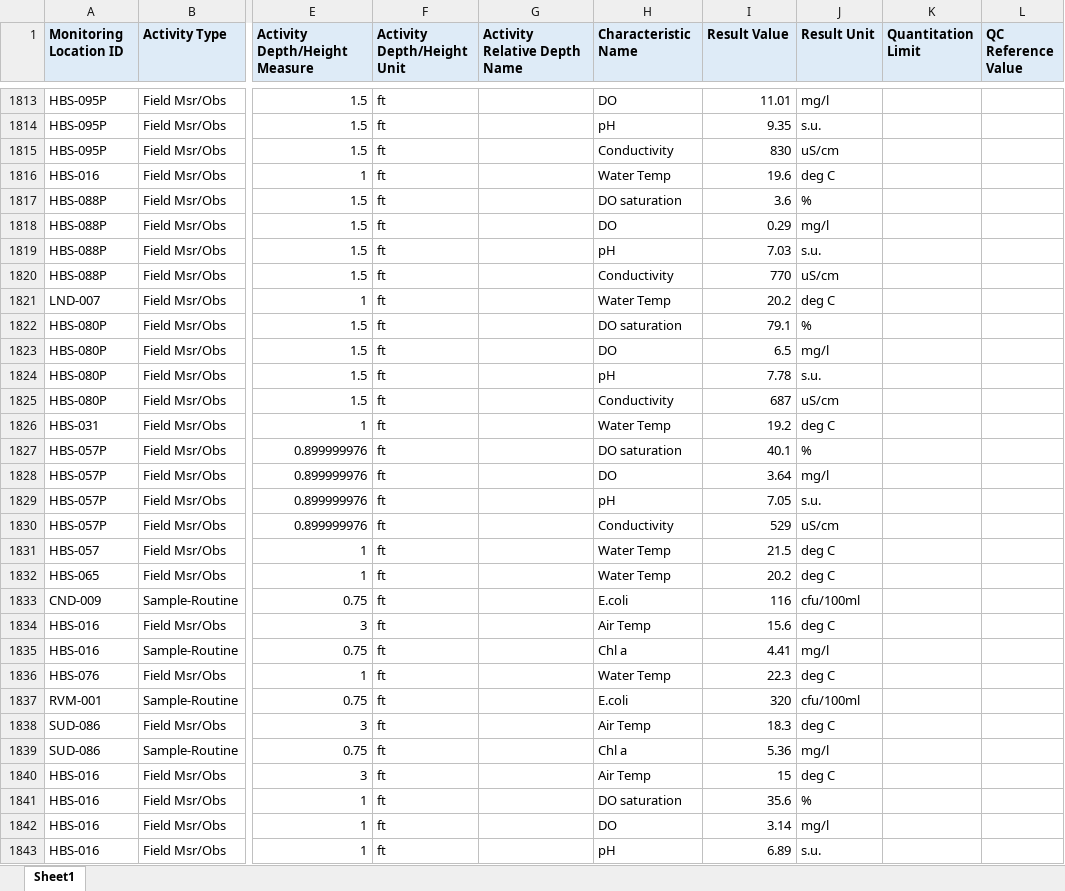
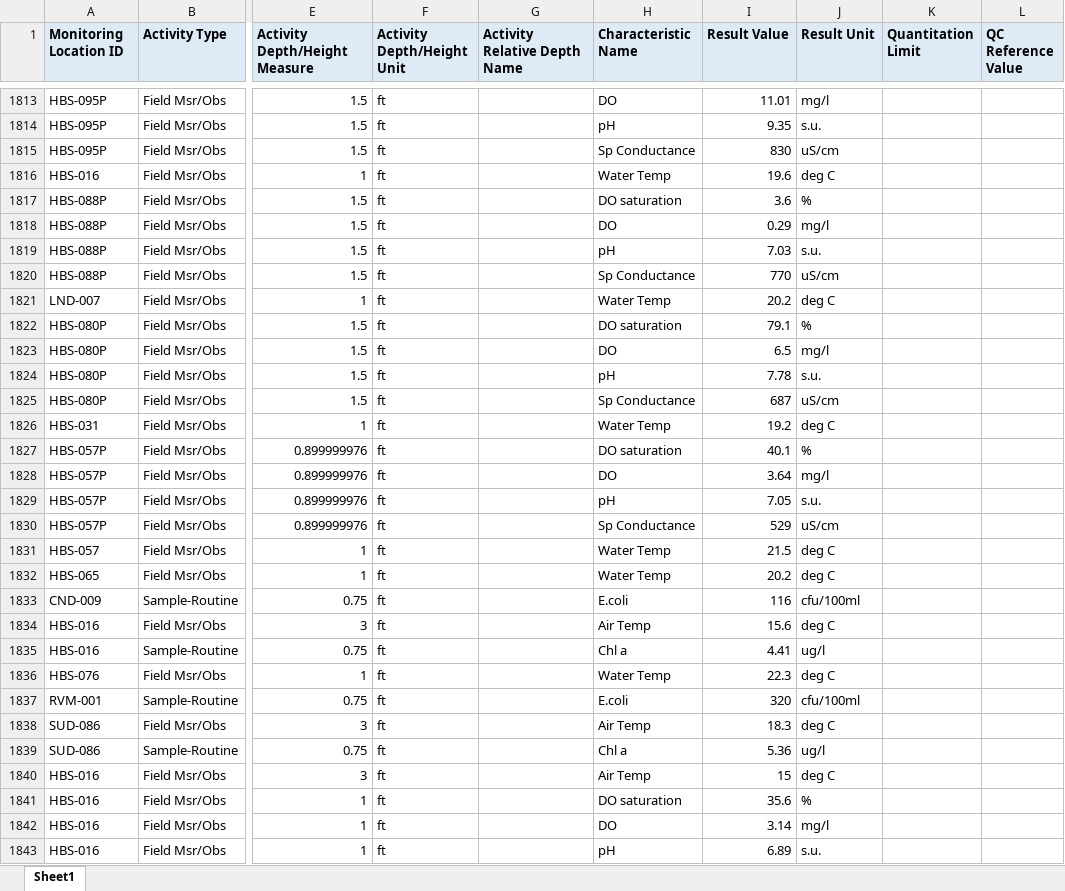
Before and after one commit to massbays-tech/MassWateR, an Excel workbook: inst/extdata/ExampleResults_final.xlsx, sheet Sheet1, drawn as a sheet; only a part is shown, gaps mark what is left out; values as stored, in another font and other column widths than the file's, no borders; the diff covers the shown part only; the diff names each change by its address in the sheet, - before the commit and + after, or states it on an @@ line.

Commit message:
breakin stuff with new results data file

```diff
--- a/inst/extdata/ExampleResults_final.xlsx (sheet Sheet1)
+++ b/inst/extdata/ExampleResults_final.xlsx (sheet Sheet1)
-H1815 (Characteristic Name): Conductivity
+H1815 (Characteristic Name): Sp Conductance
-H1820 (Characteristic Name): Conductivity
+H1820 (Characteristic Name): Sp Conductance
-H1825 (Characteristic Name): Conductivity
+H1825 (Characteristic Name): Sp Conductance
-H1830 (Characteristic Name): Conductivity
+H1830 (Characteristic Name): Sp Conductance
-J1835 (Result Unit): mg/l
+J1835 (Result Unit): ug/l
-J1839 (Result Unit): mg/l
+J1839 (Result Unit): ug/l
```
Also changed, not shown: 5 added rows, 5 removed rows and 231 edited cells elsewhere in this sheet, 3 other files.
